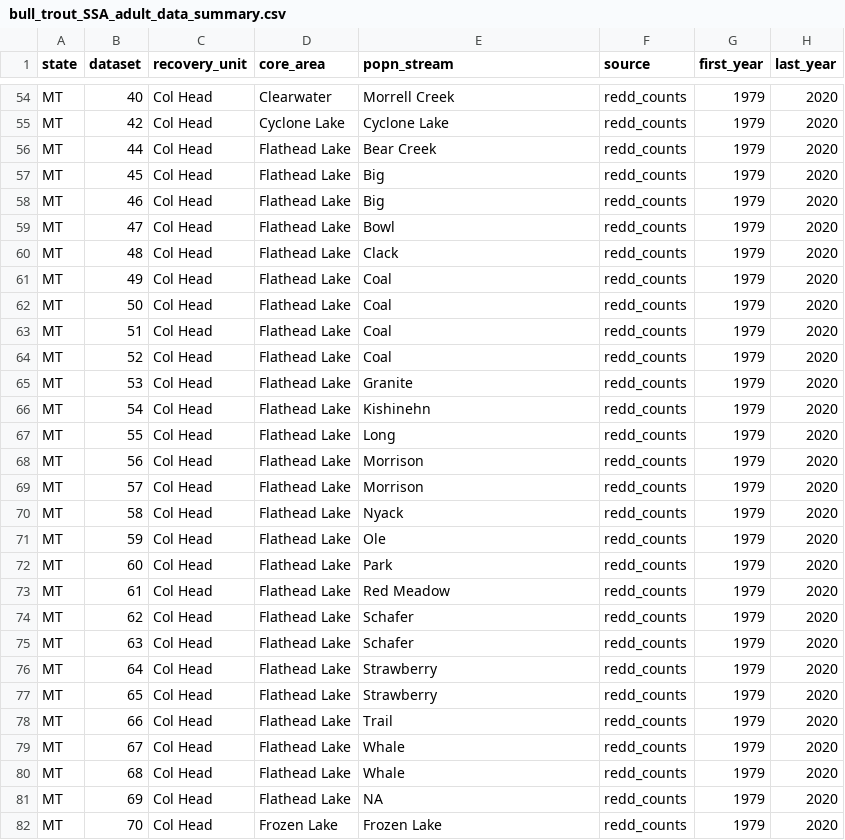
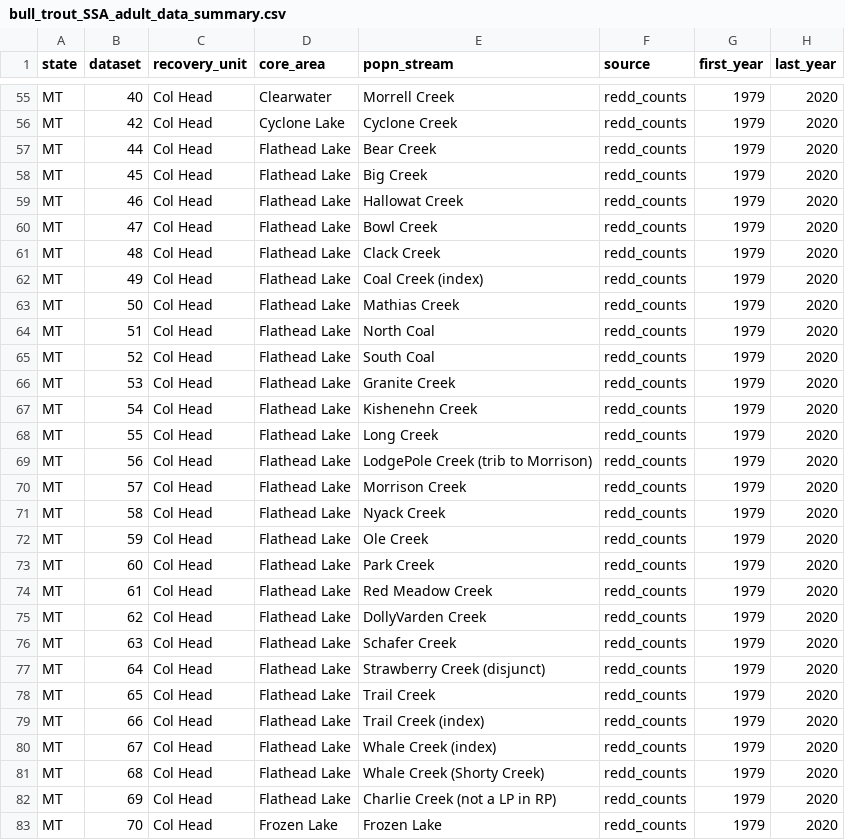
Before and after one commit to mdscheuerell/bulltrout, a CSV file: output/bull_trout_SSA_adult_data_summary.csv, drawn as a sheet; only a part is shown, gaps mark what is left out; addresses are those after the commit; the diff covers the shown part only; the diff names each change by its address in the sheet, - before the commit and + after, or states it on an @@ line.

```diff
--- a/output/bull_trout_SSA_adult_data_summary.csv
+++ b/output/bull_trout_SSA_adult_data_summary.csv
-E56 (popn_stream): Cyclone Lake
+E56 (popn_stream): Cyclone Creek
-E58 (popn_stream): Big
+E58 (popn_stream): Big Creek
-E59 (popn_stream): Big
+E59 (popn_stream): Hallowat Creek
-E60 (popn_stream): Bowl
+E60 (popn_stream): Bowl Creek
-E61 (popn_stream): Clack
+E61 (popn_stream): Clack Creek
-E62 (popn_stream): Coal
+E62 (popn_stream): Coal Creek (index)
-E63 (popn_stream): Coal
+E63 (popn_stream): Mathias Creek
-E64 (popn_stream): Coal
+E64 (popn_stream): North Coal
-E65 (popn_stream): Coal
+E65 (popn_stream): South Coal
-E66 (popn_stream): Granite
+E66 (popn_stream): Granite Creek
-E67 (popn_stream): Kishinehn
+E67 (popn_stream): Kishenehn Creek
-E68 (popn_stream): Long
+E68 (popn_stream): Long Creek
-E69 (popn_stream): Morrison
+E69 (popn_stream): LodgePole Creek (trib to Morrison)
-E70 (popn_stream): Morrison
+E70 (popn_stream): Morrison Creek
-E71 (popn_stream): Nyack
+E71 (popn_stream): Nyack Creek
-E72 (popn_stream): Ole
+E72 (popn_stream): Ole Creek
-E73 (popn_stream): Park
+E73 (popn_stream): Park Creek
-E74 (popn_stream): Red Meadow
+E74 (popn_stream): Red Meadow Creek
-E75 (popn_stream): Schafer
+E75 (popn_stream): DollyVarden Creek
-E76 (popn_stream): Schafer
+E76 (popn_stream): Schafer Creek
-E77 (popn_stream): Strawberry
+E77 (popn_stream): Strawberry Creek (disjunct)
-E78 (popn_stream): Strawberry
+E78 (popn_stream): Trail Creek
-E79 (popn_stream): Trail
+E79 (popn_stream): Trail Creek (index)
-E80 (popn_stream): Whale
+E80 (popn_stream): Whale Creek (index)
-E81 (popn_stream): Whale
+E81 (popn_stream): Whale Creek (Shorty Creek)
-E82 (popn_stream): NA
+E82 (popn_stream): Charlie Creek (not a LP in RP)
```
Also changed, not shown: 1 added row and 115 edited cells elsewhere in this file.
